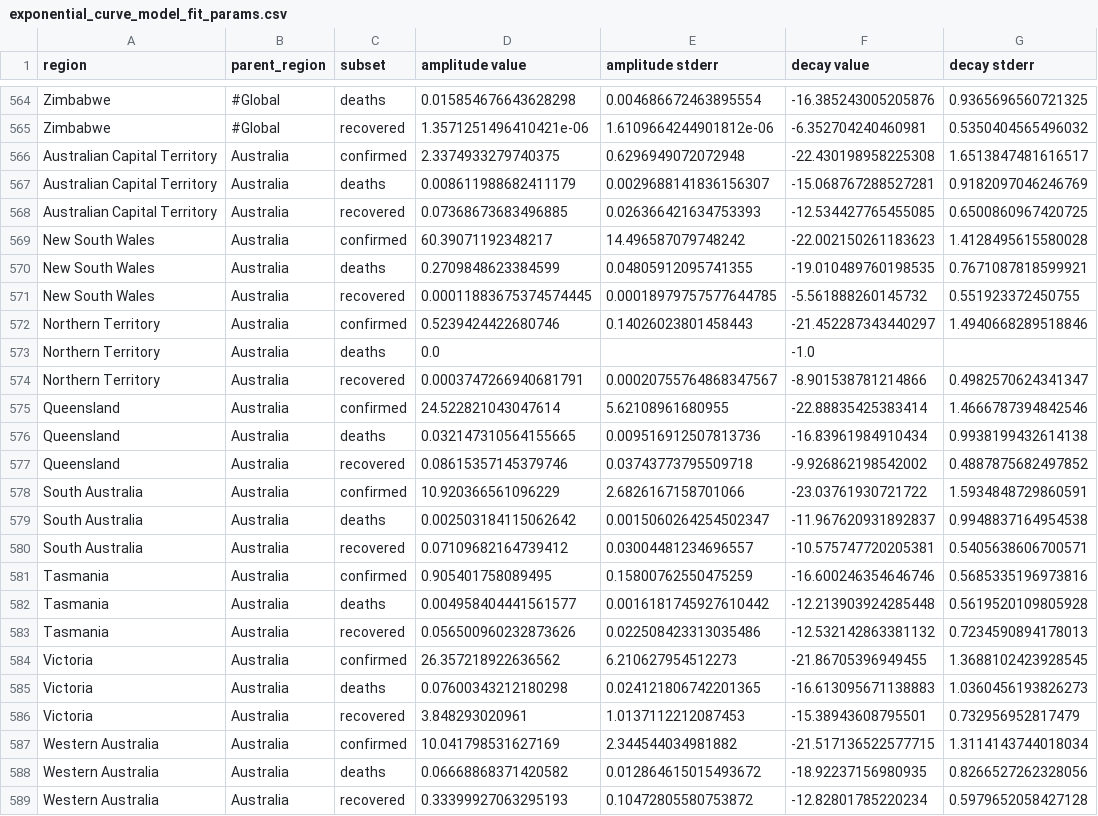
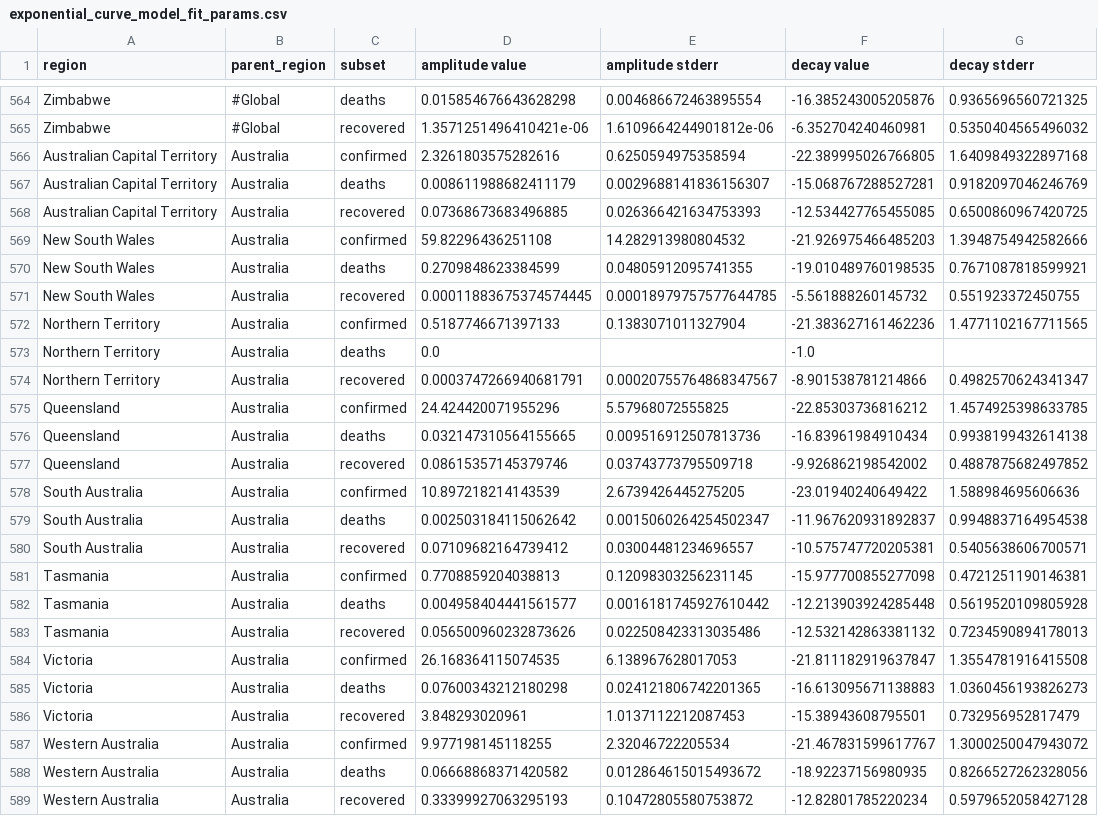
Before and after one commit to s-weigand/covid19-data-analyser, a CSV file: covid19_data_analyzer/data/JHU/exponential_curve_model_fit_params.csv, drawn as a sheet; only a part is shown, gaps mark what is left out; the diff covers the shown part only.

```diff
--- a/covid19_data_analyzer/data/JHU/exponential_curve_model_fit_params.csv
+++ b/covid19_data_analyzer/data/JHU/exponential_curve_model_fit_params.csv
@@ -565,24 +565,24 @@ Zimbabwe,#Global,deaths,0.015854676643628298,0.004686672463895554,-16.3852430052
 Zimbabwe,#Global,recovered,1.3571251496410421e-06,1.6109664244901812e-06,-6.352704240460981,0.5350404565496032
-Australian Capital Territory,Australia,confirmed,2.3374933279740375,0.6296949072072948,-22.430198958225308,1.6513847481616517
+Australian Capital Territory,Australia,confirmed,2.3261803575282616,0.6250594975358594,-22.389995026766805,1.6409849322897168
 Australian Capital Territory,Australia,deaths,0.008611988682411179,0.0029688141836156307,-15.068767288527281,0.9182097046246769
 Australian Capital Territory,Australia,recovered,0.07368673683496885,0.026366421634753393,-12.534427765455085,0.6500860967420725
-New South Wales,Australia,confirmed,60.39071192348217,14.496587079748242,-22.002150261183623,1.4128495615580028
+New South Wales,Australia,confirmed,59.82296436251108,14.282913980804532,-21.926975466485203,1.3948754942582666
 New South Wales,Australia,deaths,0.2709848623384599,0.04805912095741355,-19.010489760198535,0.7671087818599921
 New South Wales,Australia,recovered,0.00011883675374574445,0.00018979757577644785,-5.561888260145732,0.551923372450755
-Northern Territory,Australia,confirmed,0.5239424422680746,0.14026023801458443,-21.452287343440297,1.4940668289518846
+Northern Territory,Australia,confirmed,0.5187746671397133,0.1383071011327904,-21.383627161462236,1.4771102167711565
 Northern Territory,Australia,deaths,0.0,,-1.0,
 Northern Territory,Australia,recovered,0.0003747266940681791,0.00020755764868347567,-8.901538781214866,0.4982570624341347
-Queensland,Australia,confirmed,24.522821043047614,5.62108961680955,-22.88835425383414,1.4666787394842546
+Queensland,Australia,confirmed,24.424420071955296,5.57968072555825,-22.85303736816212,1.4574925398633785
 Queensland,Australia,deaths,0.032147310564155665,0.009516912507813736,-16.83961984910434,0.9938199432614138
 Queensland,Australia,recovered,0.08615357145379746,0.03743773795509718,-9.926862198542002,0.4887875682497852
-South Australia,Australia,confirmed,10.920366561096229,2.6826167158701066,-23.03761930721722,1.5934848729860591
+South Australia,Australia,confirmed,10.897218214143539,2.6739426445275205,-23.01940240649422,1.588984695606636
 South Australia,Australia,deaths,0.002503184115062642,0.0015060264254502347,-11.967620931892837,0.9948837164954538
 South Australia,Australia,recovered,0.07109682164739412,0.03004481234696557,-10.575747720205381,0.5405638606700571
-Tasmania,Australia,confirmed,0.905401758089495,0.15800762550475259,-16.600246354646746,0.5685335196973816
+Tasmania,Australia,confirmed,0.7708859204038813,0.12098303256231145,-15.977700855277098,0.4721251190146381
 Tasmania,Australia,deaths,0.004958404441561577,0.0016181745927610442,-12.213903924285448,0.5619520109805928
 Tasmania,Australia,recovered,0.056500960232873626,0.022508423313035486,-12.532142863381132,0.7234590894178013
-Victoria,Australia,confirmed,26.357218922636562,6.210627954512273,-21.86705396949455,1.3688102423928545
+Victoria,Australia,confirmed,26.168364115074535,6.138967628017053,-21.811182919637847,1.3554781916415508
 Victoria,Australia,deaths,0.07600343212180298,0.024121806742201365,-16.613095671138883,1.0360456193826273
 Victoria,Australia,recovered,3.848293020961,1.0137112212087453,-15.38943608795501,0.732956952817479
-Western Australia,Australia,confirmed,10.041798531627169,2.344544034981882,-21.517136522577715,1.3114143744018034
+Western Australia,Australia,confirmed,9.977198145118255,2.32046722205534,-21.467831599617767,1.3000250047943072
 Western Australia,Australia,deaths,0.06668868371420582,0.012864615015493672,-18.92237156980935,0.8266527262328056
```
Also changed, not shown: 4 edited cells elsewhere in this file, covid19_data_analyzer/data/JHU/logistic_curve_model_fit_params.csv, covid19_data_analyzer/data/funkeinteraktiv_de/exponential_curve_model_fit_params.csv, 12 other files.
